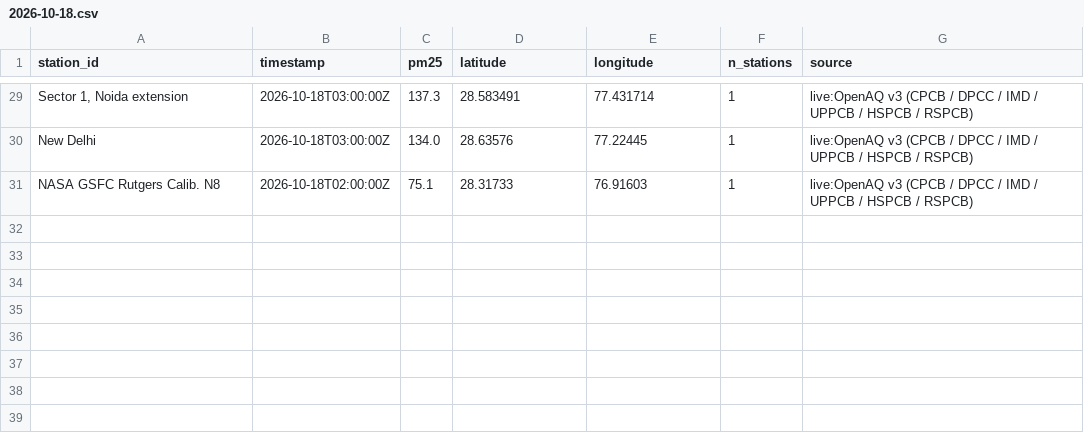
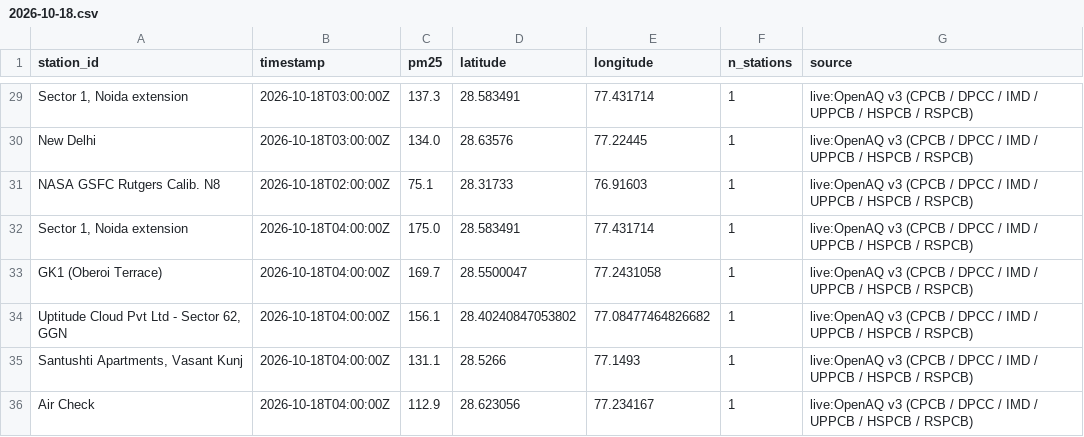
Before and after one commit to jeyamoorthi/AREE, a CSV file: observations/2026-10-18.csv, drawn as a sheet; only a part is shown, gaps mark what is left out.

```diff
--- a/observations/2026-10-18.csv
+++ b/observations/2026-10-18.csv
@@ -31 +31,6 @@ New Delhi,2026-10-18T03:00:00Z,134.0,28.63576,77.22445,1,live:OpenAQ v3 (CPCB /
 NASA GSFC Rutgers Calib. N8,2026-10-18T02:00:00Z,75.1,28.31733,76.91603,1,live:OpenAQ v3 (CPCB / DPCC / IMD / UPPCB / HSPCB / RSPCB)
+"Sector 1, Noida extension",2026-10-18T04:00:00Z,175.0,28.583491,77.431714,1,live:OpenAQ v3 (CPCB / DPCC / IMD / UPPCB / HSPCB / RSPCB)
+GK1 (Oberoi Terrace),2026-10-18T04:00:00Z,169.7,28.5500047,77.2431058,1,live:OpenAQ v3 (CPCB / DPCC / IMD / UPPCB / HSPCB / RSPCB)
+"Uptitude Cloud Pvt Ltd - Sector 62, GGN",2026-10-18T04:00:00Z,156.1,28.40240847053802,77.08477464826682,1,live:OpenAQ v3 (CPCB / DPCC / IMD / UPPCB / HSPCB / RSPCB)
+"Santushti Apartments, Vasant Kunj",2026-10-18T04:00:00Z,131.1,28.5266,77.1493,1,live:OpenAQ v3 (CPCB / DPCC / IMD / UPPCB / HSPCB / RSPCB)
+Air Check,2026-10-18T04:00:00Z,112.9,28.623056,77.234167,1,live:OpenAQ v3 (CPCB / DPCC / IMD / UPPCB / HSPCB / RSPCB)
```
Also changed, not shown: 1 other file.
